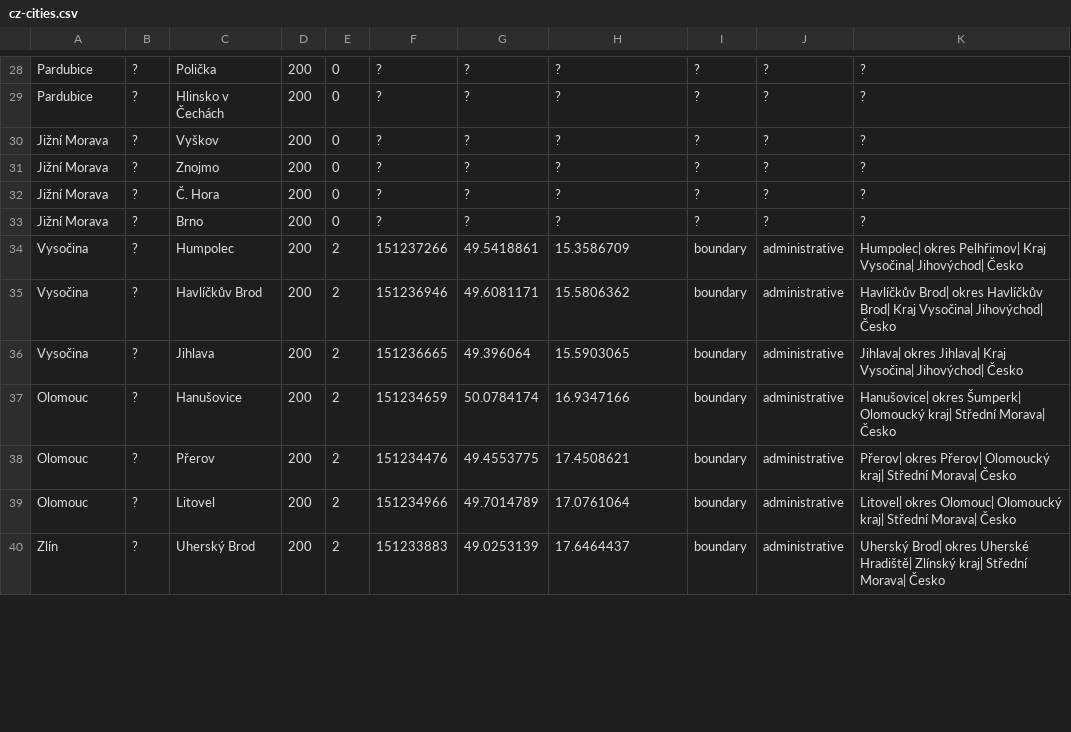
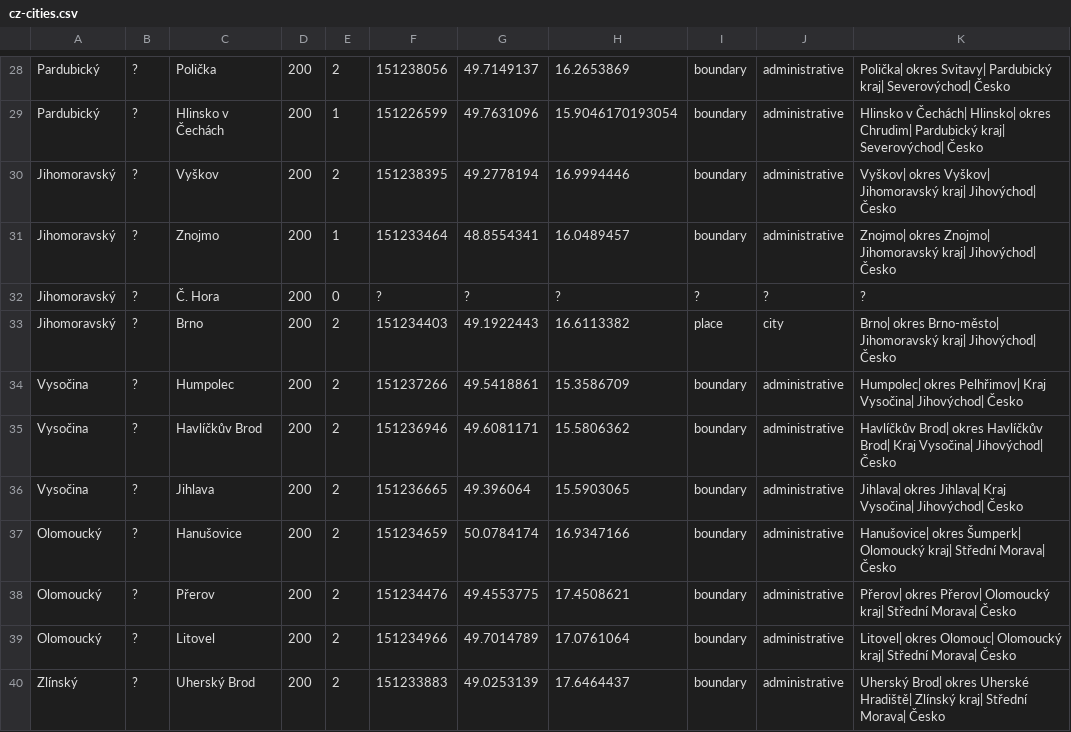
Before and after one commit to yorobot/beer.db, a CSV file: geo/cz-cities.csv, drawn as a sheet; only a part is shown, gaps mark what is left out; the diff covers the shown part only; the diff names each change by its address in the sheet, - before the commit and + after, or states it on an @@ line.

```diff
--- a/geo/cz-cities.csv
+++ b/geo/cz-cities.csv
-A28:A29: Pardubice
+A28:A29: Pardubický
-E28: 0
+E28: 2
-F28: ?
+F28: 151238056
-G28: ?
+G28: 49.7149137
-H28: ?
+H28: 16.2653869
-I28:I31: ?
+I28:I31: boundary
-J28:J31: ?
+J28:J31: administrative
-K28: ?
+K28: Polička| okres Svitavy| Pardubický kraj| Severovýchod| Česko
-E29: 0
+E29: 1
-F29: ?
+F29: 151226599
-G29: ?
+G29: 49.7631096
-H29: ?
+H29: 15.9046170193054
-K29: ?
+K29: Hlinsko v Čechách| Hlinsko| okres Chrudim| Pardubický kraj| Severovýchod| Česko
-A30:A33: Jižní Morava
+A30:A33: Jihomoravský
-E30: 0
+E30: 2
-F30: ?
+F30: 151238395
-G30: ?
+G30: 49.2778194
-H30: ?
+H30: 16.9994446
-K30: ?
+K30: Vyškov| okres Vyškov| Jihomoravský kraj| Jihovýchod| Česko
-E31: 0
+E31: 1
-F31: ?
+F31: 151233464
-G31: ?
+G31: 48.8554341
-H31: ?
+H31: 16.0489457
-K31: ?
+K31: Znojmo| okres Znojmo| Jihomoravský kraj| Jihovýchod| Česko
-E33: 0
+E33: 2
-F33: ?
+F33: 151234403
-G33: ?
+G33: 49.1922443
-H33: ?
+H33: 16.6113382
-I33: ?
+I33: place
-J33: ?
+J33: city
-K33: ?
+K33: Brno| okres Brno-město| Jihomoravský kraj| Jihovýchod| Česko
-A37:A39: Olomouc
+A37:A39: Olomoucký
-A40: Zlín
+A40: Zlínský
```
Also changed, not shown: 89 edited cells elsewhere in this file, 3 other files.
